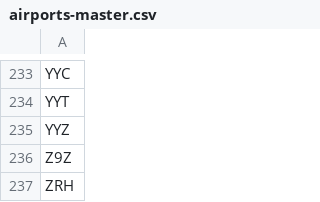
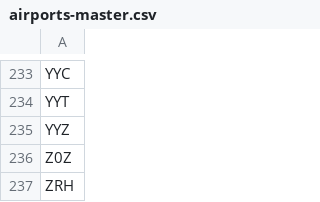
Before and after one commit to ssoworld/AirportData, a CSV file: air/data/airports-master.csv, drawn as a sheet; only a part is shown, gaps mark what is left out.

```diff
--- a/air/data/airports-master.csv
+++ b/air/data/airports-master.csv
@@ -235,3 +235,3 @@ YYT
 YYZ
-Z9Z
+Z0Z
 ZRH
```
